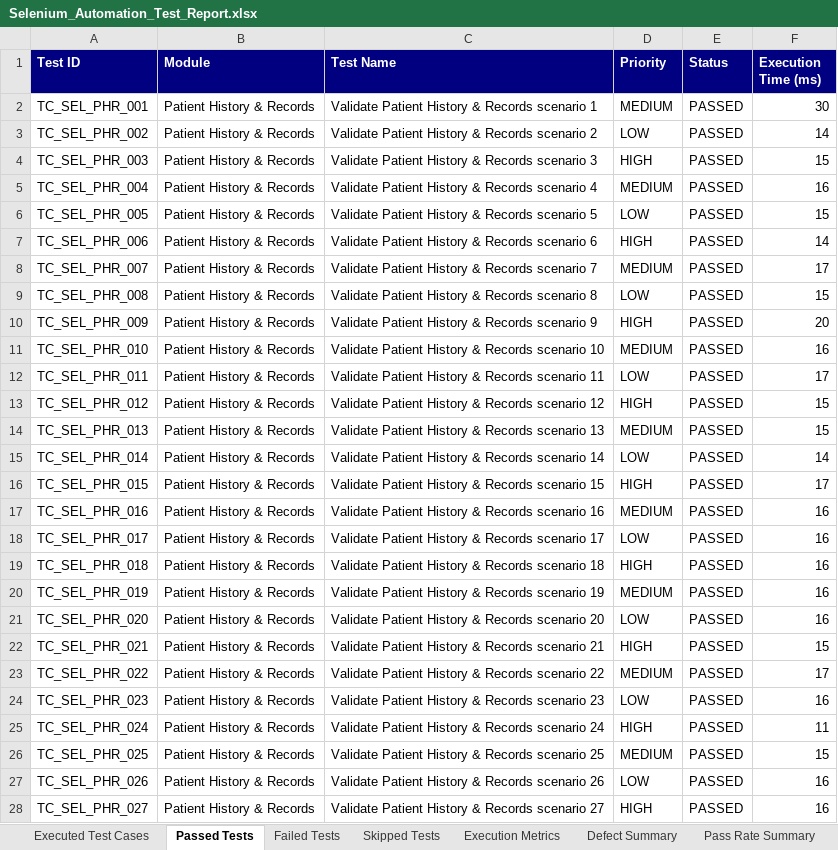
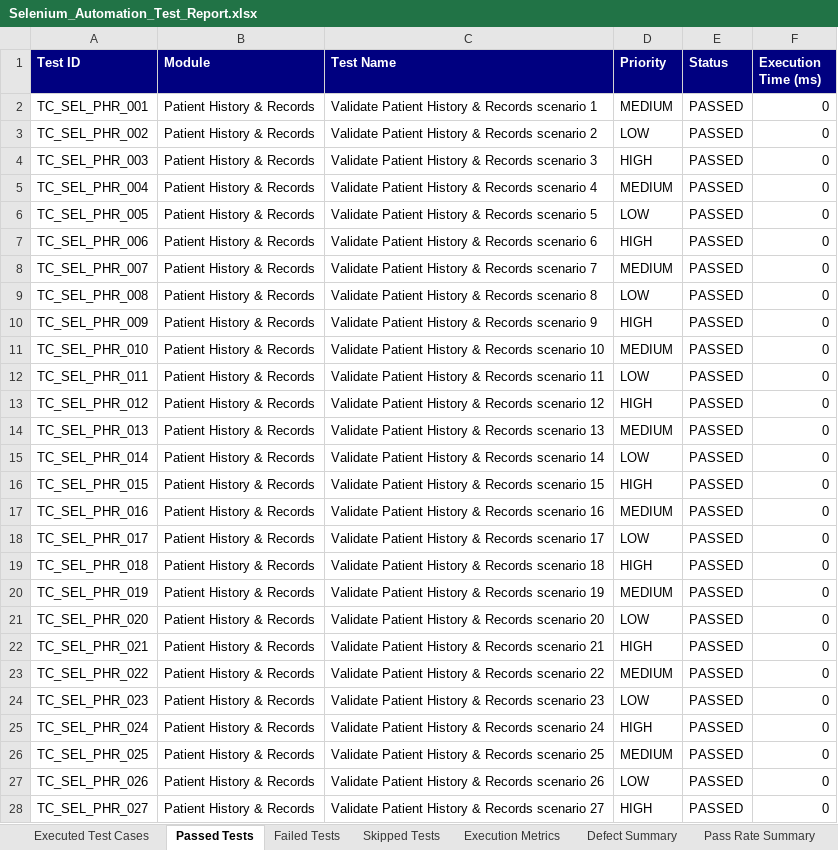
Before and after one commit to shaikrafi45/PDD-SMART-ULCER-PREDICTOR, an Excel workbook: automation/reports/Excel/Selenium_Automation_Test_Report.xlsx, sheet Passed Tests, drawn as a sheet; only a part is shown; values as stored, in another font and other column widths than the file's, no borders; the diff covers the shown part only; the diff names each change by its address in the sheet, - before the commit and + after, or states it on an @@ line.

Commit message:
feat: ensure distinct 300 test case datasets for Selenium, Security & Vulnerability, and Appium reports

```diff
--- a/automation/reports/Excel/Selenium_Automation_Test_Report.xlsx (sheet Passed Tests)
+++ b/automation/reports/Excel/Selenium_Automation_Test_Report.xlsx (sheet Passed Tests)
-F2 (Execution Time (ms)): 30
+F2 (Execution Time (ms)): 0
-F3 (Execution Time (ms)): 14
+F3 (Execution Time (ms)): 0
-F4 (Execution Time (ms)): 15
+F4 (Execution Time (ms)): 0
-F5 (Execution Time (ms)): 16
+F5 (Execution Time (ms)): 0
-F6 (Execution Time (ms)): 15
+F6 (Execution Time (ms)): 0
-F7 (Execution Time (ms)): 14
+F7 (Execution Time (ms)): 0
-F8 (Execution Time (ms)): 17
+F8 (Execution Time (ms)): 0
-F9 (Execution Time (ms)): 15
+F9 (Execution Time (ms)): 0
-F10 (Execution Time (ms)): 20
+F10 (Execution Time (ms)): 0
-F11 (Execution Time (ms)): 16
+F11 (Execution Time (ms)): 0
-F12 (Execution Time (ms)): 17
+F12 (Execution Time (ms)): 0
-F13:F14 (Execution Time (ms)): 15
+F13:F14 (Execution Time (ms)): 0
-F15 (Execution Time (ms)): 14
+F15 (Execution Time (ms)): 0
-F16 (Execution Time (ms)): 17
+F16 (Execution Time (ms)): 0
-F17:F21 (Execution Time (ms)): 16
+F17:F21 (Execution Time (ms)): 0
-F22 (Execution Time (ms)): 15
+F22 (Execution Time (ms)): 0
-F23 (Execution Time (ms)): 17
+F23 (Execution Time (ms)): 0
-F24 (Execution Time (ms)): 16
+F24 (Execution Time (ms)): 0
-F25 (Execution Time (ms)): 11
+F25 (Execution Time (ms)): 0
-F26 (Execution Time (ms)): 15
+F26 (Execution Time (ms)): 0
-F27:F28 (Execution Time (ms)): 16
+F27:F28 (Execution Time (ms)): 0
```
Also changed, not shown: 273 edited cells elsewhere in this sheet, sheet Executed Test Cases, sheet Execution Metrics, automation/reports/Excel/Appium_Android_Test_Report.xlsx, automation/reports/Excel/Automation_Test_Report.xlsx, 10 other files.
